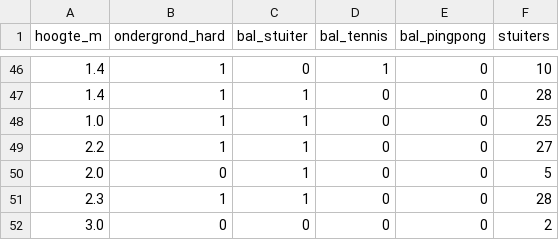
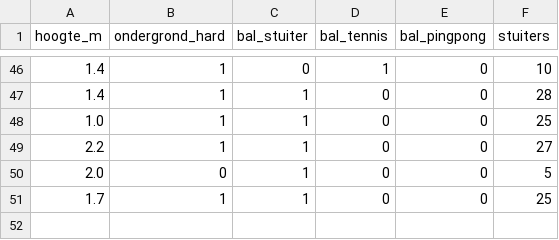
Before and after one commit to DatalabHvA/stuiterbal2, a CSV file: bounce_data.csv, drawn as a sheet; only a part is shown, gaps mark what is left out.

Commit message:
Update CSV via API 13-12-2025, 11:09:34

```diff
--- a/bounce_data.csv
+++ b/bounce_data.csv
@@ -50,3 +50,2 @@ hoogte_m,ondergrond_hard,bal_stuiter,bal_tennis,bal_pingpong,stuiters
 2.0,0,1,0,0,5
-2.3,1,1,0,0,28
-3.0,0,0,0,0,2
+1.7,1,1,0,0,25
```
